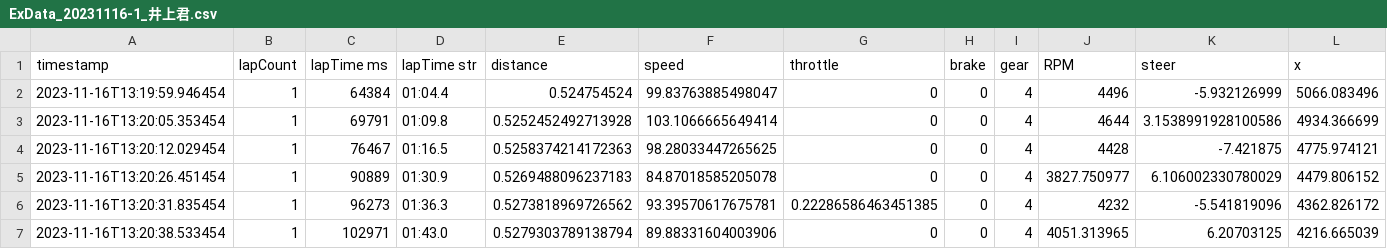
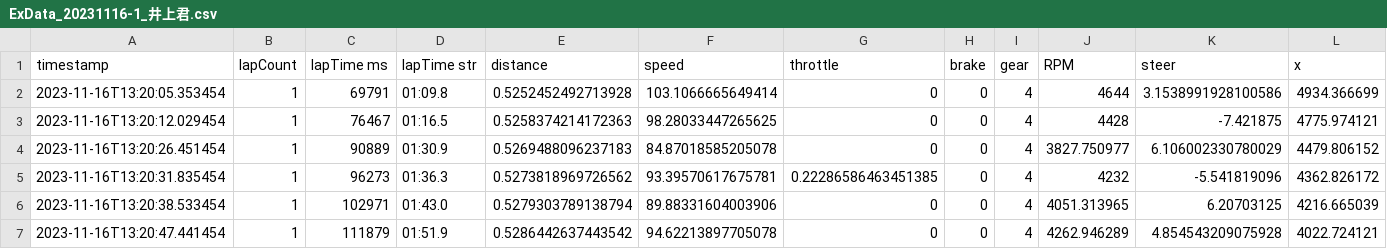
Before and after one commit to twajp/GraduationThesis, a CSV file: data/post-processed/20231116-1 井上くん/ExData_20231116-1_井上君.csv, drawn as a sheet; only a part is shown; the shorter side is filled out with more unchanged rows; rows hold the shown columns only; the diff names each change by its address in the sheet, - before the commit and + after, or states it on an @@ line.

Commit message:
不要なデータを削除(モード切替忘れ)このデータがあるとエラー

```diff
--- a/data/post-processed/20231116-1 井上くん/ExData_20231116-1_井上君.csv
+++ b/data/post-processed/20231116-1 井上くん/ExData_20231116-1_井上君.csv
-row 2: 2023-11-16T13:19:59.946454 | 1 | 64384 | 01:04.4 | 0.524754524 | 99.83763885498047 | 0 | 0 | 4 | 4496 | -5.932126999 | 5066.083496
```
